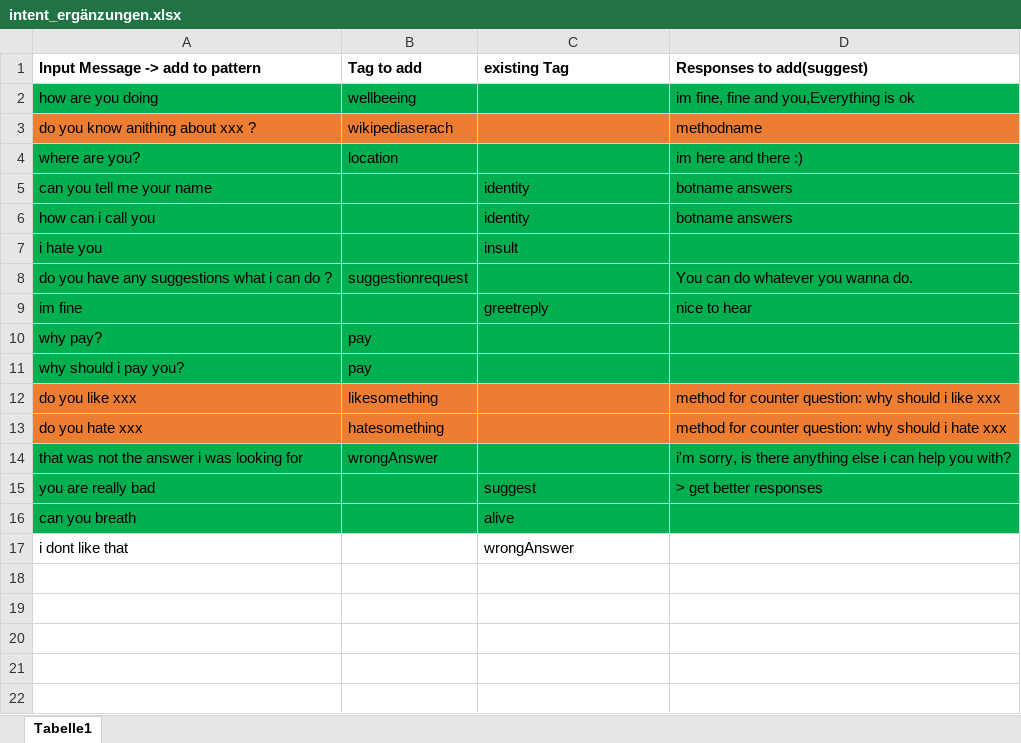
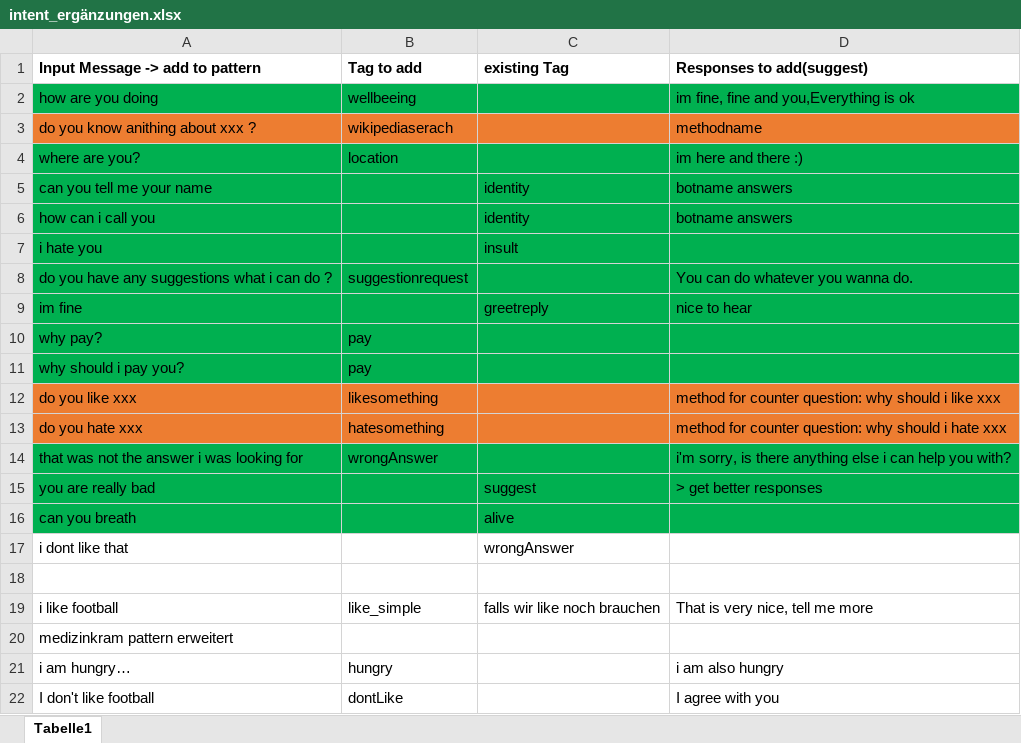
Before and after one commit to lmb2/chatbots, an Excel workbook: intent_ergänzungen.xlsx, sheet Tabelle1, drawn as a sheet; values as stored, in another font and other column widths than the file's, no borders; the diff names each change by its address in the sheet, - before the commit and + after, or states it on an @@ line.

Commit message:
added new content, tags and patterns

```diff
--- a/intent_ergänzungen.xlsx (sheet Tabelle1)
+++ b/intent_ergänzungen.xlsx (sheet Tabelle1)
+row 18: (empty)
+row 19: i like football | like_simple | falls wir like noch brauchen | That is very nice, tell me more
+row 20: medizinkram pattern erweitert
+row 21: i am hungry… | hungry |  | i am also hungry
+row 22: I don't like football | dontLike |  | I agree with you
```
Also changed, not shown: 5 other files.
